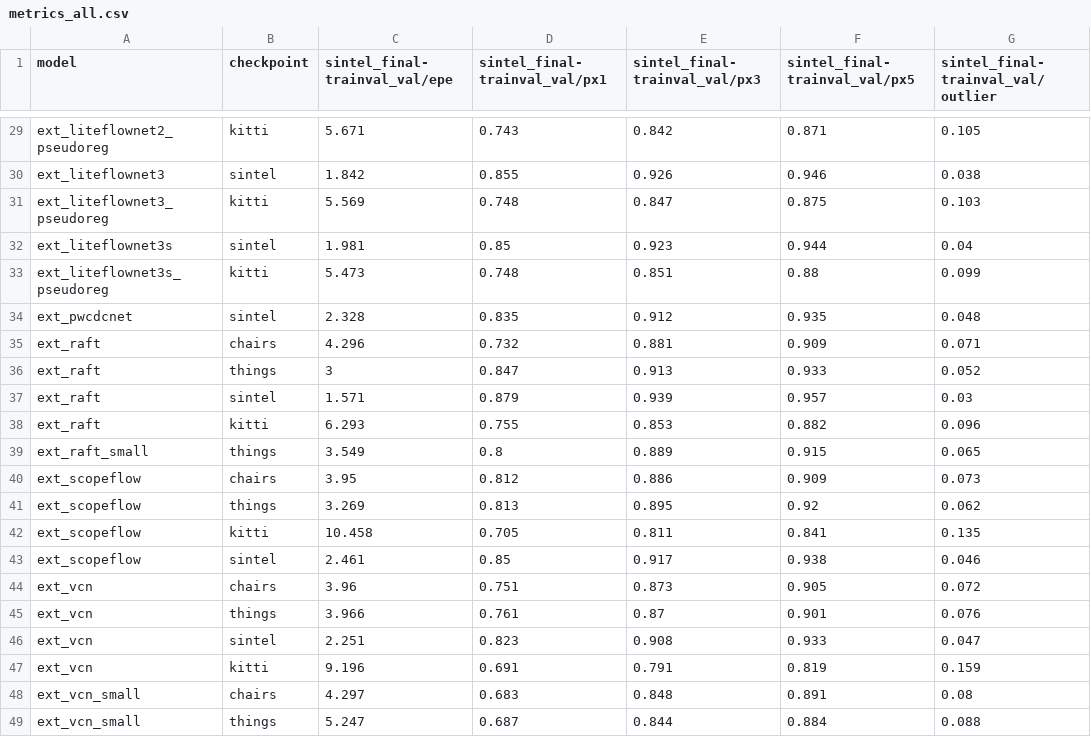
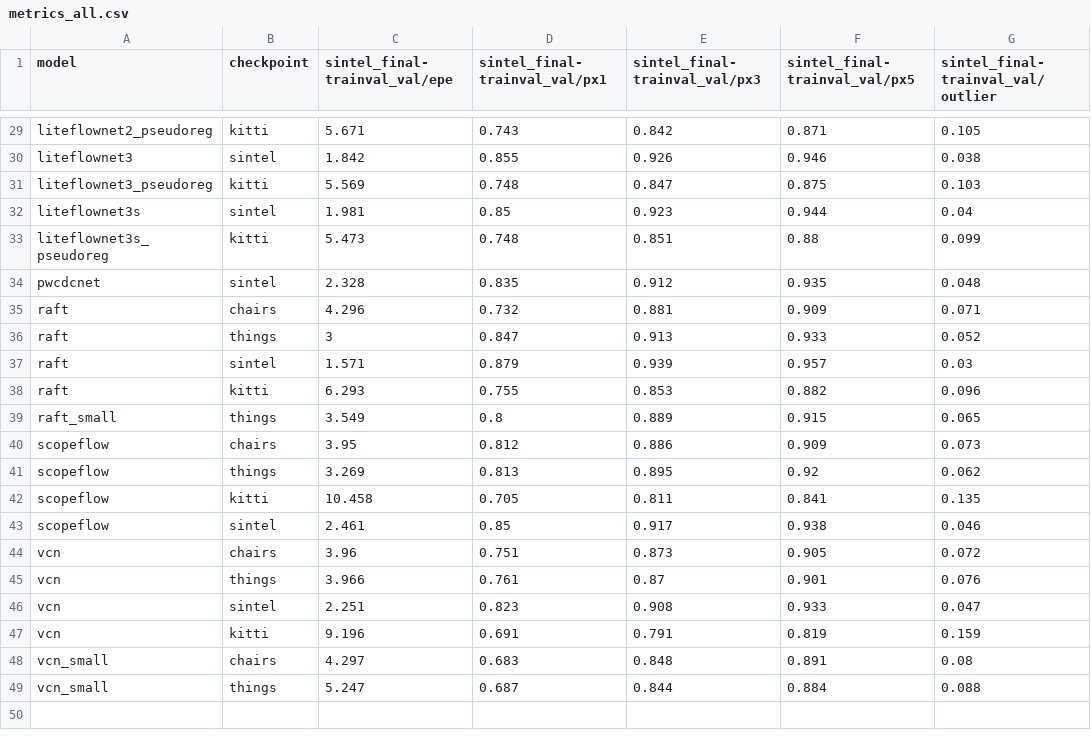
Before and after one commit to hmorimitsu/ptlflow, a CSV file: results/metrics_all.csv, drawn as a sheet; only a part is shown, gaps mark what is left out; the diff covers the shown part only; the diff names each change by its address in the sheet, - before the commit and + after, or states it on an @@ line.

Commit message:
Update results with updated model names

```diff
--- a/results/metrics_all.csv
+++ b/results/metrics_all.csv
-A29 (model): ext_liteflownet2_pseudoreg
+A29 (model): liteflownet2_pseudoreg
-A30 (model): ext_liteflownet3
+A30 (model): liteflownet3
-A31 (model): ext_liteflownet3_pseudoreg
+A31 (model): liteflownet3_pseudoreg
-A32 (model): ext_liteflownet3s
+A32 (model): liteflownet3s
-A33 (model): ext_liteflownet3s_pseudoreg
+A33 (model): liteflownet3s_pseudoreg
-A34 (model): ext_pwcdcnet
+A34 (model): pwcdcnet
-A35:A38 (model): ext_raft
+A35:A38 (model): raft
-A39 (model): ext_raft_small
+A39 (model): raft_small
-A40:A43 (model): ext_scopeflow
+A40:A43 (model): scopeflow
-A44:A47 (model): ext_vcn
+A44:A47 (model): vcn
-A48:A49 (model): ext_vcn_small
+A48:A49 (model): vcn_small
```
Also changed, not shown: 27 edited cells elsewhere in this file, results/summarized_metrics-epe_outlier.csv, 7 other files.
